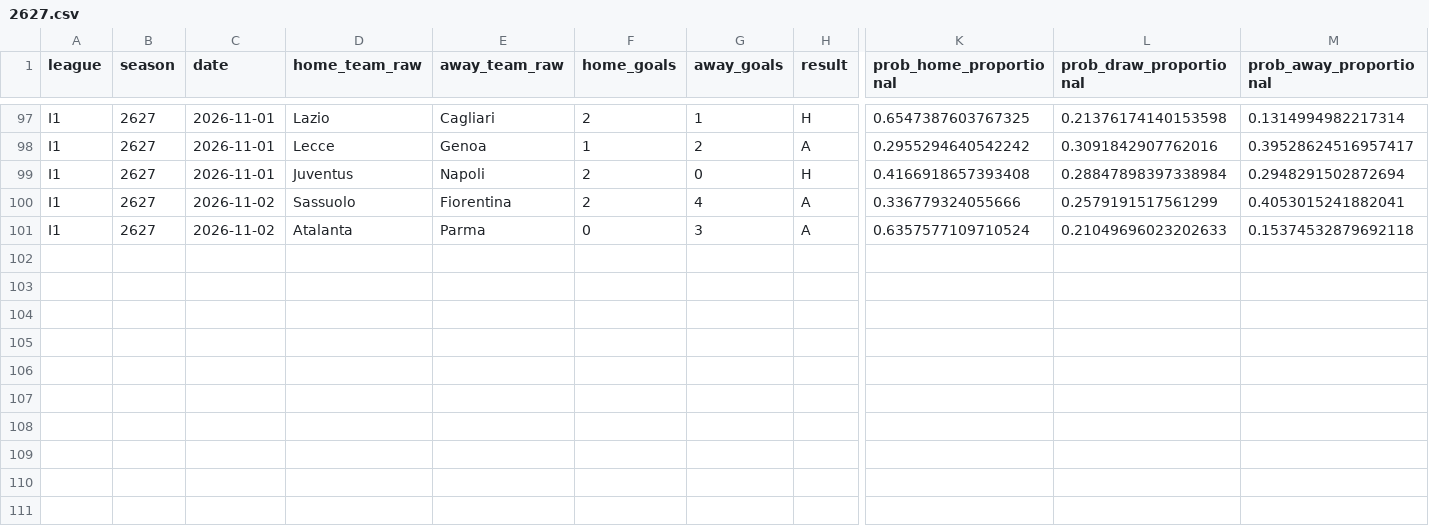
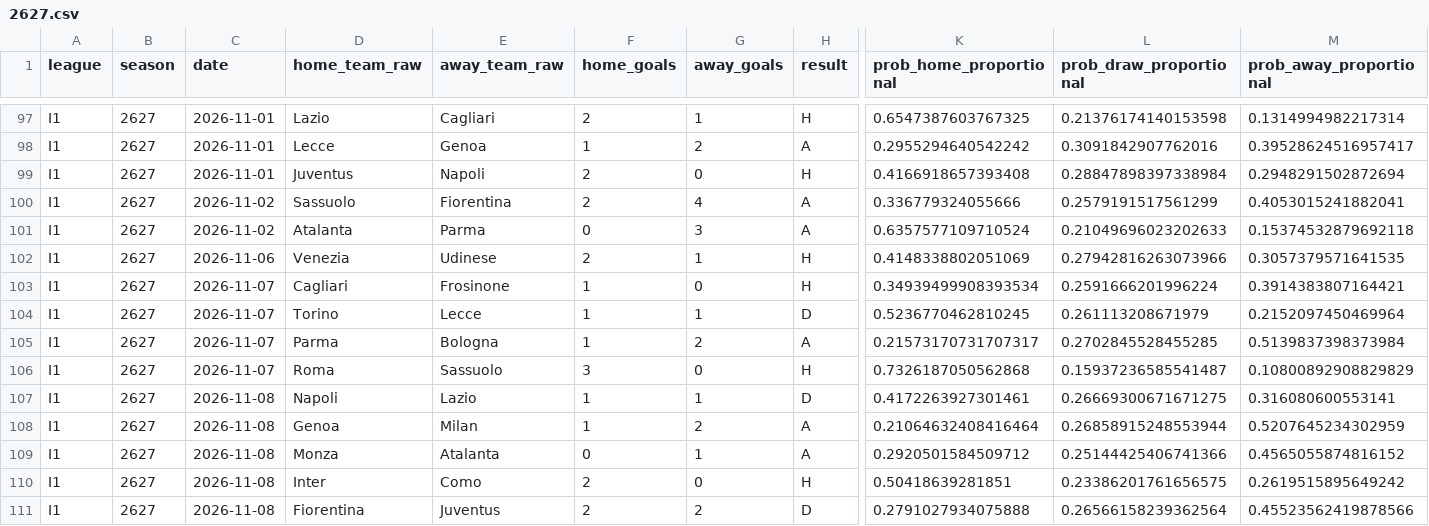
Before and after one commit to therealsammy/fpl, a CSV file: data/odds/football_data/I1/2627.csv, drawn as a sheet; only a part is shown, gaps mark what is left out; rows hold the shown columns only; the diff names each change by its address in the sheet, - before the commit and + after, or states it on an @@ line.

```diff
--- a/data/odds/football_data/I1/2627.csv
+++ b/data/odds/football_data/I1/2627.csv
+row 102: I1 | 2627 | 2026-11-06 | Venezia | Udinese | 2 | 1 | H | 0.4148338802051069 | 0.27942816263073966 | 0.3057379571641535
+row 103: I1 | 2627 | 2026-11-07 | Cagliari | Frosinone | 1 | 0 | H | 0.34939499908393534 | 0.2591666201996224 | 0.3914383807164421
+row 104: I1 | 2627 | 2026-11-07 | Torino | Lecce | 1 | 1 | D | 0.5236770462810245 | 0.261113208671979 | 0.2152097450469964
+row 105: I1 | 2627 | 2026-11-07 | Parma | Bologna | 1 | 2 | A | 0.21573170731707317 | 0.2702845528455285 | 0.5139837398373984
+row 106: I1 | 2627 | 2026-11-07 | Roma | Sassuolo | 3 | 0 | H | 0.7326187050562868 | 0.15937236585541487 | 0.10800892908829829
+row 107: I1 | 2627 | 2026-11-08 | Napoli | Lazio | 1 | 1 | D | 0.4172263927301461 | 0.26669300671671275 | 0.316080600553141
+row 108: I1 | 2627 | 2026-11-08 | Genoa | Milan | 1 | 2 | A | 0.21064632408416464 | 0.26858915248553944 | 0.5207645234302959
+row 109: I1 | 2627 | 2026-11-08 | Monza | Atalanta | 0 | 1 | A | 0.2920501584509712 | 0.25144425406741366 | 0.4565055874816152
+row 110: I1 | 2627 | 2026-11-08 | Inter | Como | 2 | 0 | H | 0.50418639281851 | 0.23386201761656575 | 0.2619515895649242
+row 111: I1 | 2627 | 2026-11-08 | Fiorentina | Juventus | 2 | 2 | D | 0.2791027934075888 | 0.26566158239362564 | 0.45523562419878566
```
Also changed, not shown: data/ids/unresolved.csv, data/odds/football_data/D1/2627.csv, 4 other files.
